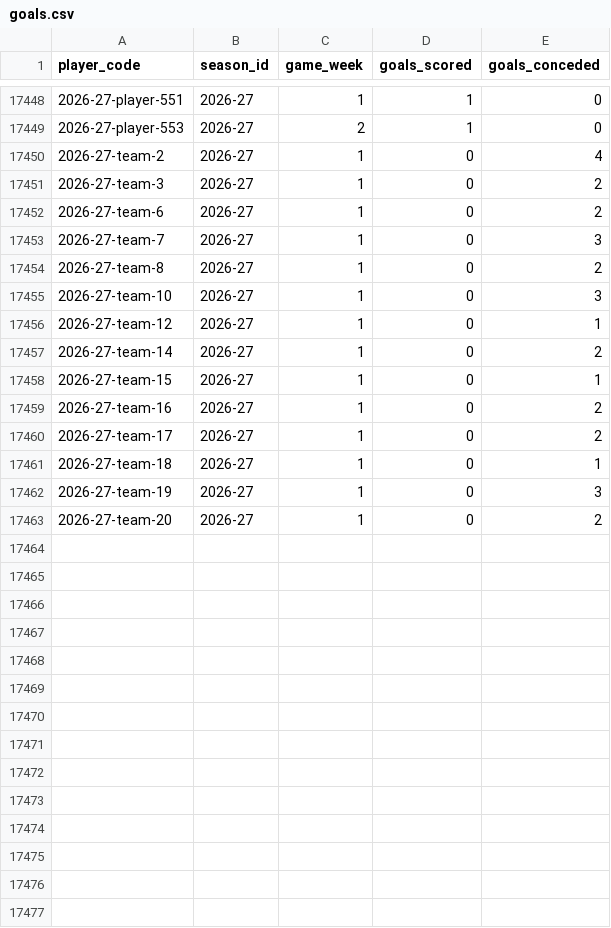
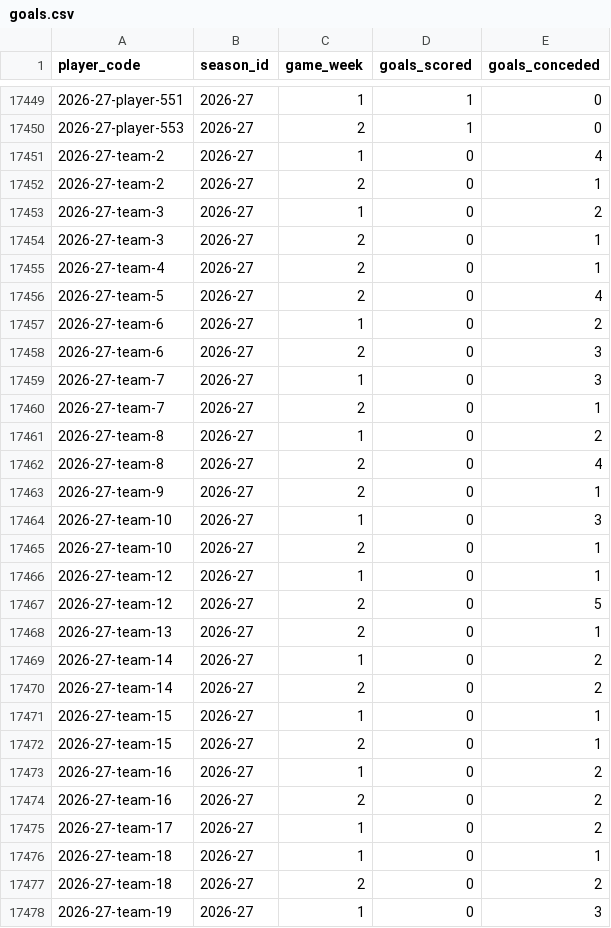
Before and after one commit to ThomasAllan/Select-Fantasy-Football-Auction, a CSV file: data/goals.csv, drawn as a sheet; only a part is shown, gaps mark what is left out; the shorter side is filled out with more unchanged rows; the diff covers the shown part only; the diff names each change by its address in the sheet, - before the commit and + after, or states it on an @@ line.

```diff
--- a/data/goals.csv
+++ b/data/goals.csv
+row 17452: 2026-27-team-2 | 2026-27 | 2 | 0 | 1
+row 17454: 2026-27-team-3 | 2026-27 | 2 | 0 | 1
+row 17455: 2026-27-team-4 | 2026-27 | 2 | 0 | 1
+row 17456: 2026-27-team-5 | 2026-27 | 2 | 0 | 4
+row 17458: 2026-27-team-6 | 2026-27 | 2 | 0 | 3
+row 17460: 2026-27-team-7 | 2026-27 | 2 | 0 | 1
+row 17462: 2026-27-team-8 | 2026-27 | 2 | 0 | 4
+row 17463: 2026-27-team-9 | 2026-27 | 2 | 0 | 1
+row 17465: 2026-27-team-10 | 2026-27 | 2 | 0 | 1
+row 17467: 2026-27-team-12 | 2026-27 | 2 | 0 | 5
+row 17468: 2026-27-team-13 | 2026-27 | 2 | 0 | 1
+row 17470: 2026-27-team-14 | 2026-27 | 2 | 0 | 2
+row 17472: 2026-27-team-15 | 2026-27 | 2 | 0 | 1
+row 17474: 2026-27-team-16 | 2026-27 | 2 | 0 | 2
+row 17477: 2026-27-team-18 | 2026-27 | 2 | 0 | 2
```
Also changed, not shown: 2 added rows elsewhere in this file, data/best_gameweeks.csv, data/seasons.csv, 2 other files.
